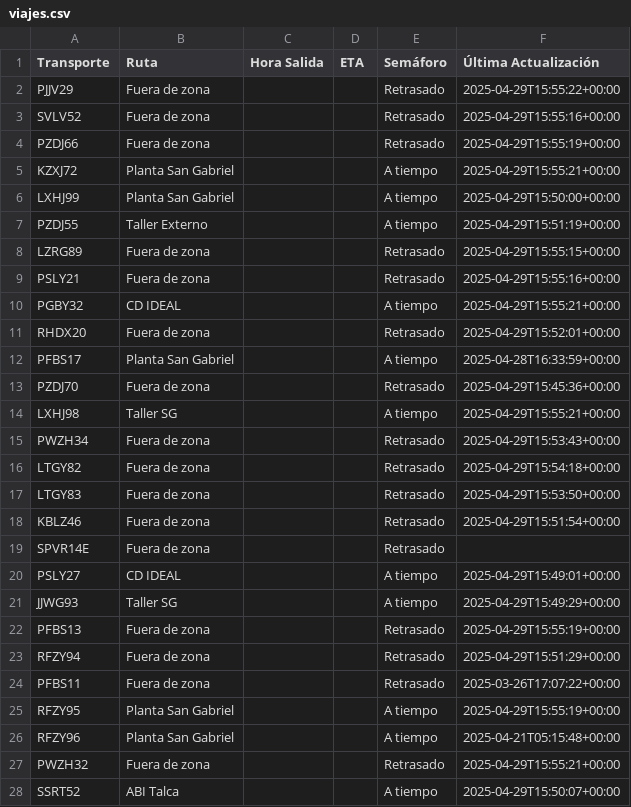
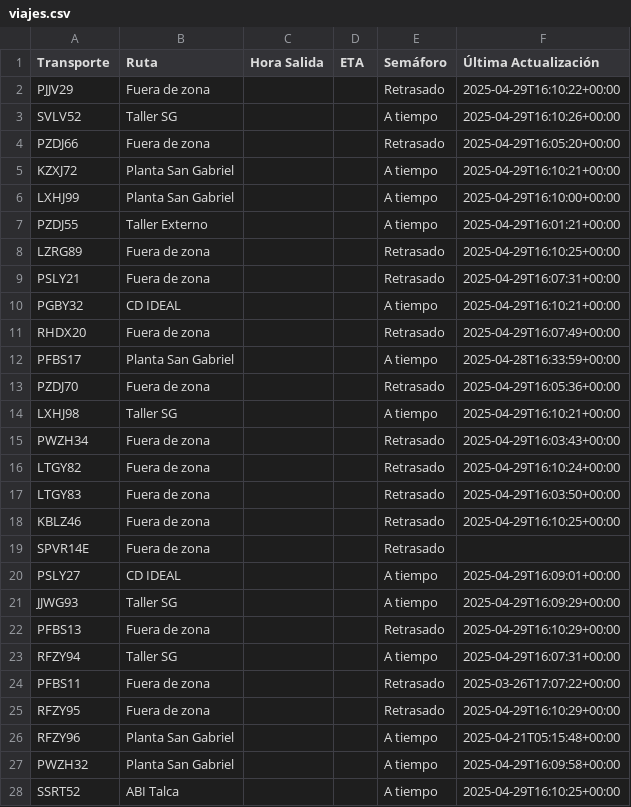
Before and after one commit to ErhickDiaz/Semaforo, a CSV file: viajes.csv, drawn as a sheet; only a part is shown; the diff covers the shown part only.

Commit message:
Actualización automática de viajes.csv

```diff
--- a/viajes.csv
+++ b/viajes.csv
@@ -1,28 +1,28 @@
 Transporte,Ruta,Hora Salida,ETA,Semáforo,Última Actualización
-PJJV29,Fuera de zona,,,Retrasado,2025-04-29T15:55:22+00:00
-SVLV52,Fuera de zona,,,Retrasado,2025-04-29T15:55:16+00:00
-PZDJ66,Fuera de zona,,,Retrasado,2025-04-29T15:55:19+00:00
-KZXJ72,Planta San Gabriel,,,A tiempo,2025-04-29T15:55:21+00:00
-LXHJ99,Planta San Gabriel,,,A tiempo,2025-04-29T15:50:00+00:00
-PZDJ55,Taller Externo,,,A tiempo,2025-04-29T15:51:19+00:00
-LZRG89,Fuera de zona,,,Retrasado,2025-04-29T15:55:15+00:00
-PSLY21,Fuera de zona,,,Retrasado,2025-04-29T15:55:16+00:00
-PGBY32,CD IDEAL,,,A tiempo,2025-04-29T15:55:21+00:00
-RHDX20,Fuera de zona,,,Retrasado,2025-04-29T15:52:01+00:00
+PJJV29,Fuera de zona,,,Retrasado,2025-04-29T16:10:22+00:00
+SVLV52,Taller SG,,,A tiempo,2025-04-29T16:10:26+00:00
+PZDJ66,Fuera de zona,,,Retrasado,2025-04-29T16:05:20+00:00
+KZXJ72,Planta San Gabriel,,,A tiempo,2025-04-29T16:10:21+00:00
+LXHJ99,Planta San Gabriel,,,A tiempo,2025-04-29T16:10:00+00:00
+PZDJ55,Taller Externo,,,A tiempo,2025-04-29T16:01:21+00:00
+LZRG89,Fuera de zona,,,Retrasado,2025-04-29T16:10:25+00:00
+PSLY21,Fuera de zona,,,Retrasado,2025-04-29T16:07:31+00:00
+PGBY32,CD IDEAL,,,A tiempo,2025-04-29T16:10:21+00:00
+RHDX20,Fuera de zona,,,Retrasado,2025-04-29T16:07:49+00:00
 PFBS17,Planta San Gabriel,,,A tiempo,2025-04-28T16:33:59+00:00
-PZDJ70,Fuera de zona,,,Retrasado,2025-04-29T15:45:36+00:00
-LXHJ98,Taller SG,,,A tiempo,2025-04-29T15:55:21+00:00
-PWZH34,Fuera de zona,,,Retrasado,2025-04-29T15:53:43+00:00
-LTGY82,Fuera de zona,,,Retrasado,2025-04-29T15:54:18+00:00
-LTGY83,Fuera de zona,,,Retrasado,2025-04-29T15:53:50+00:00
-KBLZ46,Fuera de zona,,,Retrasado,2025-04-29T15:51:54+00:00
+PZDJ70,Fuera de zona,,,Retrasado,2025-04-29T16:05:36+00:00
+LXHJ98,Taller SG,,,A tiempo,2025-04-29T16:10:21+00:00
+PWZH34,Fuera de zona,,,Retrasado,2025-04-29T16:03:43+00:00
+LTGY82,Fuera de zona,,,Retrasado,2025-04-29T16:10:24+00:00
+LTGY83,Fuera de zona,,,Retrasado,2025-04-29T16:03:50+00:00
+KBLZ46,Fuera de zona,,,Retrasado,2025-04-29T16:10:25+00:00
 SPVR14E,Fuera de zona,,,Retrasado,
-PSLY27,CD IDEAL,,,A tiempo,2025-04-29T15:49:01+00:00
-JJWG93,Taller SG,,,A tiempo,2025-04-29T15:49:29+00:00
-PFBS13,Fuera de zona,,,Retrasado,2025-04-29T15:55:19+00:00
-RFZY94,Fuera de zona,,,Retrasado,2025-04-29T15:51:29+00:00
+PSLY27,CD IDEAL,,,A tiempo,2025-04-29T16:09:01+00:00
+JJWG93,Taller SG,,,A tiempo,2025-04-29T16:09:29+00:00
+PFBS13,Fuera de zona,,,Retrasado,2025-04-29T16:10:29+00:00
+RFZY94,Taller SG,,,A tiempo,2025-04-29T16:07:31+00:00
 PFBS11,Fuera de zona,,,Retrasado,2025-03-26T17:07:22+00:00
-RFZY95,Planta San Gabriel,,,A tiempo,2025-04-29T15:55:19+00:00
+RFZY95,Fuera de zona,,,Retrasado,2025-04-29T16:10:29+00:00
 RFZY96,Planta San Gabriel,,,A tiempo,2025-04-21T05:15:48+00:00
-PWZH32,Fuera de zona,,,Retrasado,2025-04-29T15:55:21+00:00
-SSRT52,ABI Talca,,,A tiempo,2025-04-29T15:50:07+00:00
+PWZH32,Planta San Gabriel,,,A tiempo,2025-04-29T16:09:58+00:00
+SSRT52,ABI Talca,,,A tiempo,2025-04-29T16:10:25+00:00
```
Also changed, not shown: 61 edited cells elsewhere in this file.
